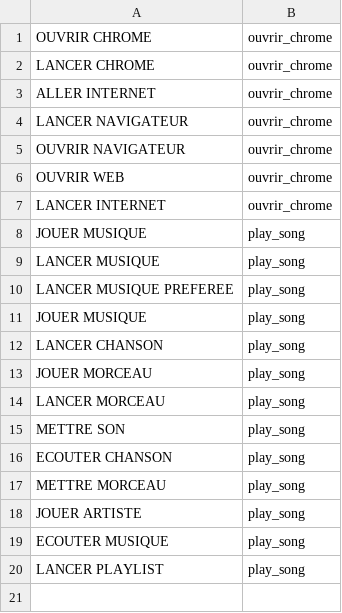
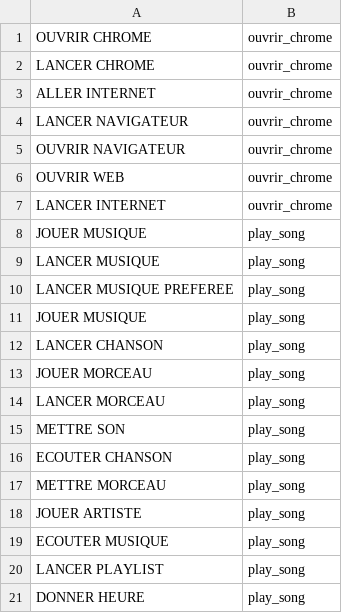
Before and after one commit to Mandatiana/Jarvis_AssistantIA, a CSV file: backend/nlu_feature/dataset.csv, drawn as a sheet.

```diff
--- a/backend/nlu_feature/dataset.csv
+++ b/backend/nlu_feature/dataset.csv
@@ -20 +20,2 @@ ECOUTER MUSIQUE, play_song
 LANCER PLAYLIST, play_song
+DONNER HEURE, play_song
```
Also changed, not shown: 4 other files.
